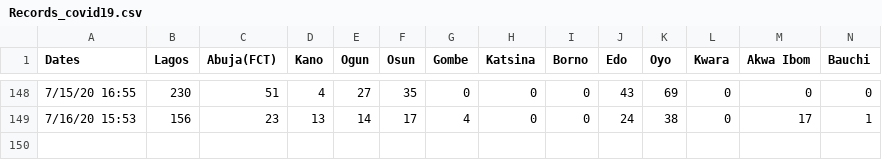
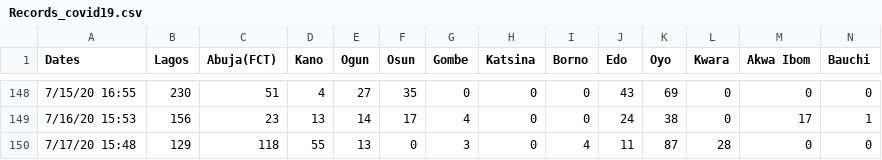
Before and after one commit to ajakaiye33/covid19Naija, a CSV file: covid19Naija/data/Records_covid19.csv, drawn as a sheet; only a part is shown, gaps mark what is left out; rows hold the shown columns only; the diff names each change by its address in the sheet, - before the commit and + after, or states it on an @@ line.

```diff
--- a/covid19Naija/data/Records_covid19.csv
+++ b/covid19Naija/data/Records_covid19.csv
+row 150: 7/17/20 15:48 | 129 | 118 | 55 | 13 | 0 | 3 | 0 | 4 | 11 | 87 | 28 | 0 | 0
```
Also changed, not shown: 1 other file.
